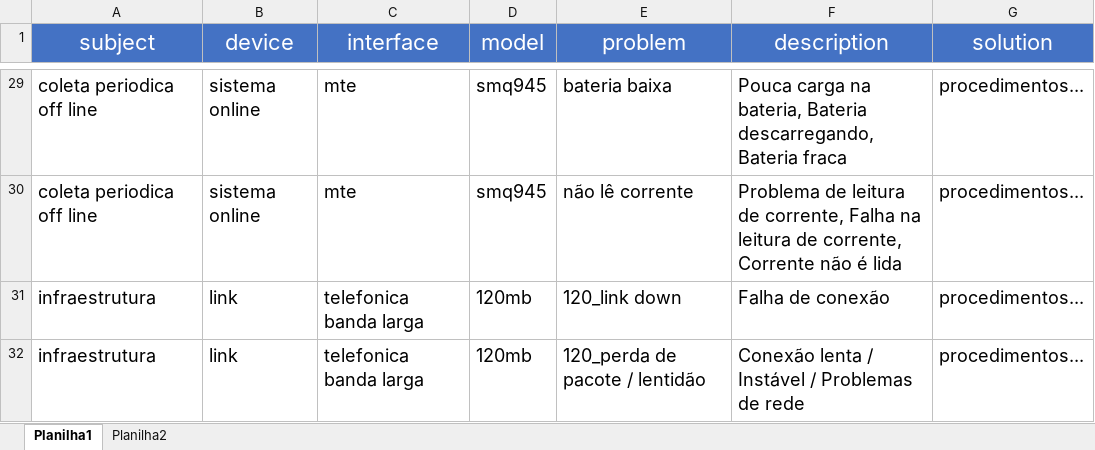
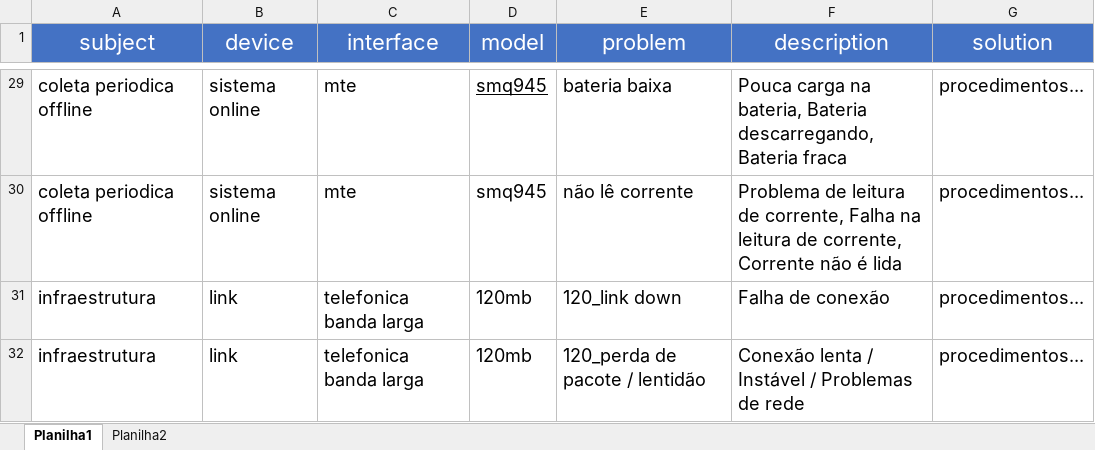
Before and after one commit to HerikMuller2002/ChatbotSemeq, an Excel workbook: database/troubleshooting.xlsx, sheet Planilha1, drawn as a sheet; only a part is shown, gaps mark what is left out; values as stored, in another font and other column widths than the file's, no borders; the diff covers the shown part only; the diff names each change by its address in the sheet, - before the commit and + after, or states it on an @@ line.

```diff
--- a/database/troubleshooting.xlsx (sheet Planilha1)
+++ b/database/troubleshooting.xlsx (sheet Planilha1)
-A29:A30 (subject): coleta periodica off line
+A29:A30 (subject): coleta periodica offline
-D29 underline: off
+D29 underline: on
```
Also changed, not shown: 27 edited cells elsewhere in this sheet, database/question.xlsx, 4 other files.
